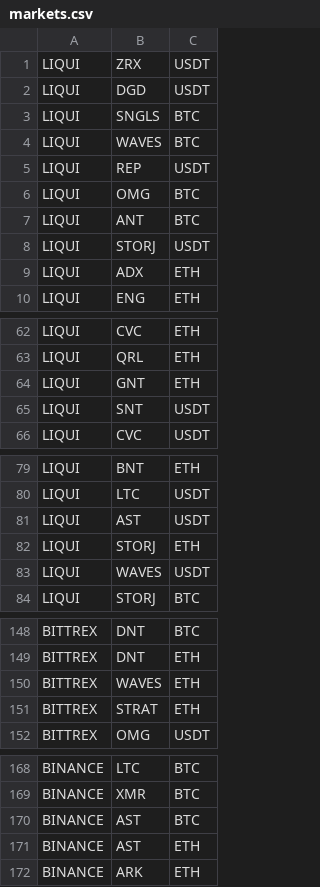
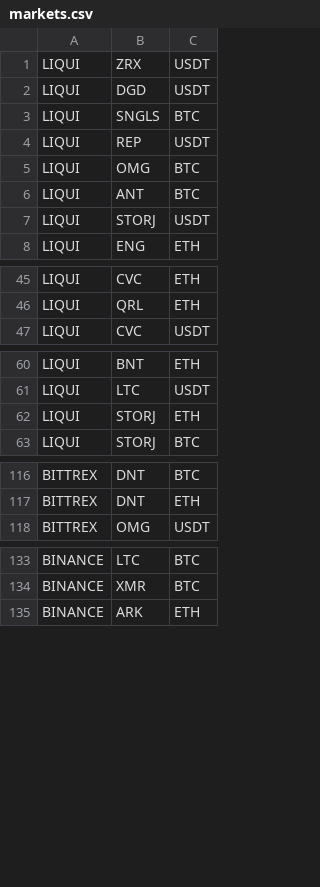
Before and after one commit to DEWMRAX/rbot, a CSV file: markets.csv, drawn as a sheet; only a part is shown, gaps mark what is left out; the diff covers the shown part only; the diff names each change by its address in the sheet, - before the commit and + after, or states it on an @@ line.

```diff
--- a/markets.csv
+++ b/markets.csv
-row 4: LIQUI | WAVES | BTC
-row 9: LIQUI | ADX | ETH
-row 64: LIQUI | GNT | ETH
-row 65: LIQUI | SNT | USDT
-row 81: LIQUI | AST | USDT
-row 83: LIQUI | WAVES | USDT
-row 150: BITTREX | WAVES | ETH
-row 151: BITTREX | STRAT | ETH
-row 170: BINANCE | AST | BTC
-row 171: BINANCE | AST | ETH
```
Also changed, not shown: 39 removed rows elsewhere in this file.
